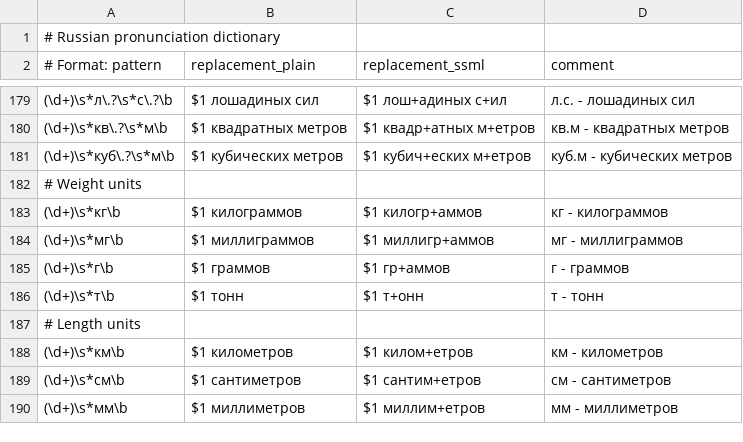
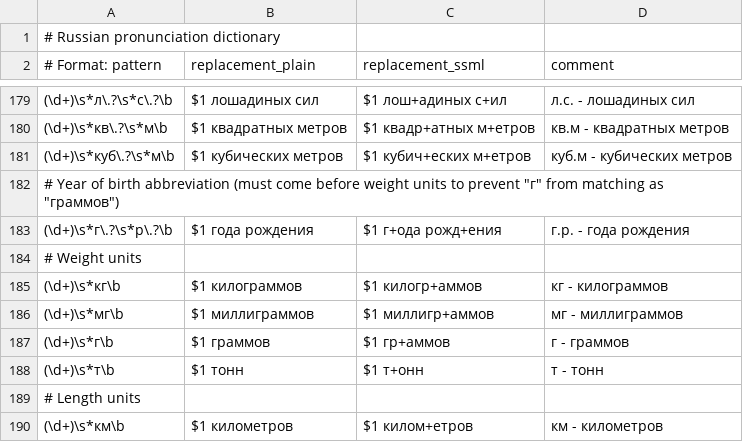
Before and after one commit to vpoluyaktov/biblio-audiobook-builder-tts, a CSV file: internal/sanitize/data/ru.csv, drawn as a sheet; only a part is shown, gaps mark what is left out; the shorter side is filled out with more unchanged rows; the diff names each change by its address in the sheet, - before the commit and + after, or states it on an @@ line.

Commit message:
Fix year of birth abbreviation (г.р.) expansion
Issue: '1950 г.р.' was incorrectly expanded as '1950 грамм.р.' because
the weight unit pattern (\d+)\s*г\b matched 'г' before the year of birth
pattern could be processed.

Root Cause: Pronunciation dictionary is applied before normalize preprocessor,
so the weight unit pattern took precedence over year of birth handling.

Solution: Added г.р. pattern to pronunciation dictionary BEFORE weight units
to ensure correct matching order:
  (\d+)\s*г\.?\s*р\.?\b, года рождения

Pattern supports variations: 'г.р.', 'г. р.', 'г р'

Impact:
- Correct expansion: '1950 г.р.' → '1950 года рождения'
- Weight units still work: '500 г' → '500 граммов'

Added comprehensive tests covering г.р. variations and verifying weight
units still function correctly. All tests pass.

```diff
--- a/internal/sanitize/data/ru.csv
+++ b/internal/sanitize/data/ru.csv
+row 182: # Year of birth abbreviation (must come before weight units to prevent "г" from matching as "граммов")
+row 183: (\d+)\s*г\.?\s*р\.?\b | $1 года рождения | $1 г+ода рожд+ения | г.р. - года рождения
```
Also changed, not shown: 2 other files.
